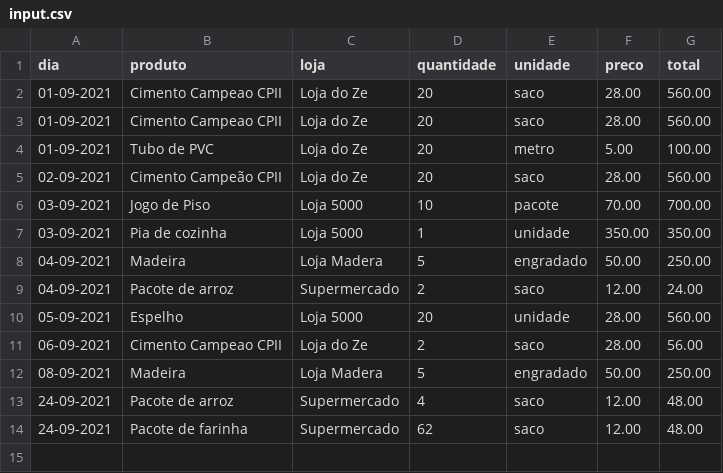
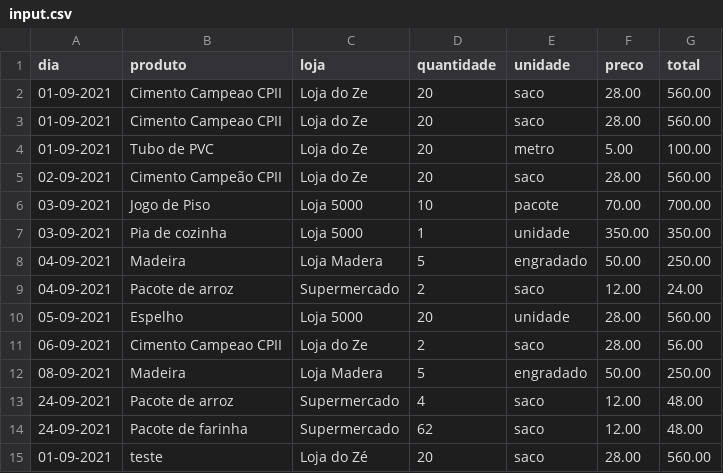
Before and after one commit to skypartan/ifmg-pdgm-2022-1-trab2, a CSV file: input.csv, drawn as a sheet; the diff names each change by its address in the sheet, - before the commit and + after, or states it on an @@ line.

```diff
--- a/input.csv
+++ b/input.csv
+row 15: 01-09-2021 | teste | Loja do Zé | 20 | saco | 28.00 | 560.00
```
Also changed, not shown: 3 other files.
